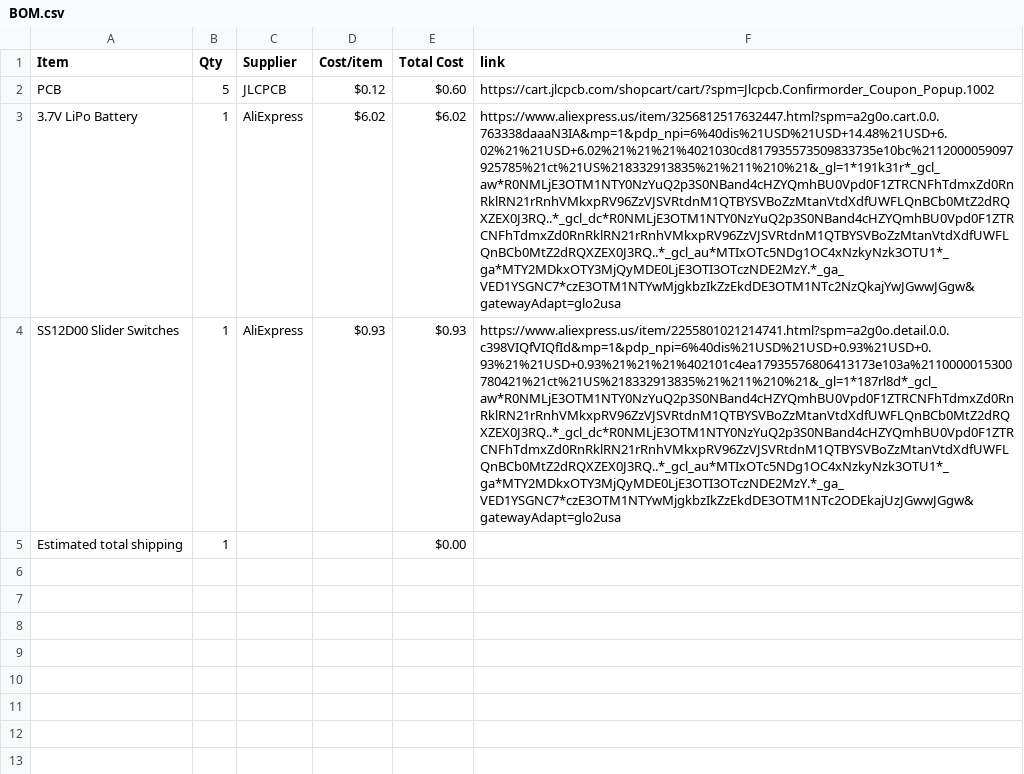
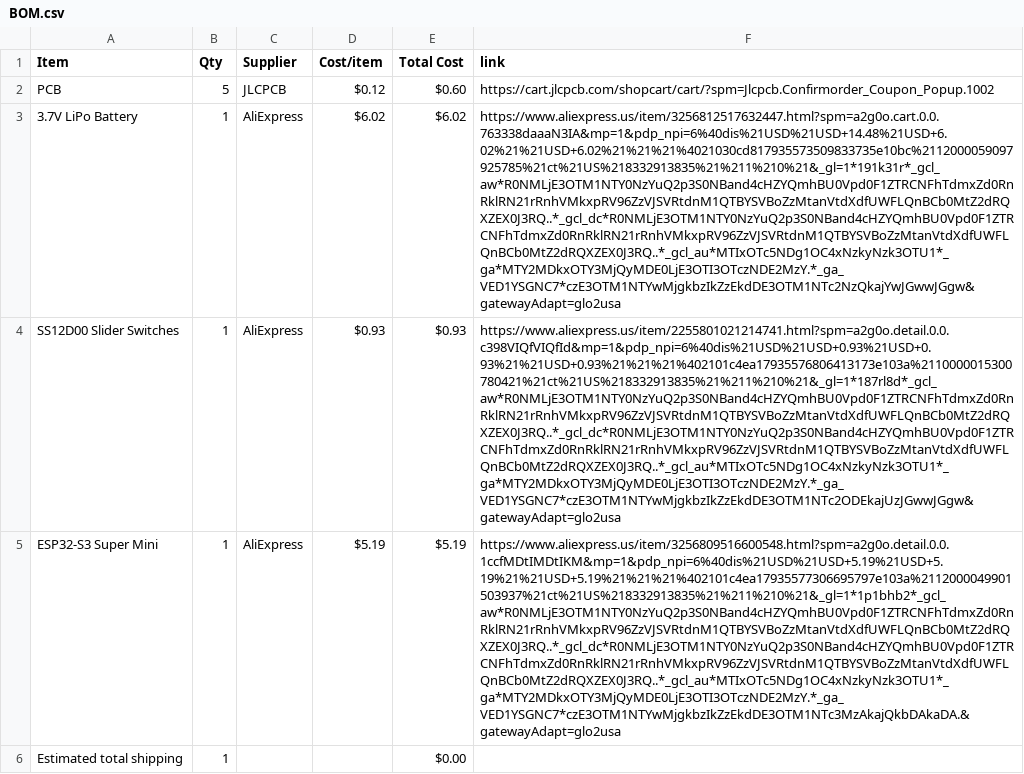
Before and after one commit to drgdlr09/Virtual-SandBox, a CSV file: BOM.csv, drawn as a sheet; the diff names each change by its address in the sheet, - before the commit and + after, or states it on an @@ line.

Commit message:
Sync Virtual SandBox from Half Life

```diff
--- a/BOM.csv
+++ b/BOM.csv
+row 5: ESP32-S3 Super Mini | 1 | AliExpress | $5.19 | $5.19 | https://www.aliexpress.us/item/3256809516600548.html?spm=a2g0o.detail.0.0.1ccfMDtIMDtIKM&mp=1&pdp_npi=6%40dis%21USD%21USD+5.19%21USD+5.19%21%21USD+5.19%21%21%21%402101c4ea17935577306695797e103a%2112000049901503937%21ct%21US%218332913835%21%211%210%21&_gl=1*1p1bhb2*_gcl_aw*R0NMLjE3OTM1NTY0NzYuQ2p3S0NBand4cHZYQmhBU0Vpd0F1ZTRCNFhTdmxZd0RnRklRN21rRnhVMkxpRV96ZzVJSVRtdnM1QTBYSVBoZzMtanVtdXdfUWFLQnBCb0MtZ2dRQXZEX0J3RQ..*_gcl_dc*R0NMLjE3OTM1NTY0NzYuQ2p3S0NBand4cHZYQmhBU0Vpd0F1ZTRCNFhTdmxZd0RnRklRN21rRnhVMkxpRV96ZzVJSVRtdnM1QTBYSVBoZzMtanVtdXdfUWFLQnBCb0MtZ2dRQXZEX0J3RQ..*_gcl_au*MTIxOTc5NDg1OC4xNzkyNzk3OTU1*_ga*MTY2MDkxOTY3MjQyMDE0LjE3OTI3OTczNDE2MzY.*_ga_VED1YSGNC7*czE3OTM1NTYwMjgkbzIkZzEkdDE3OTM1NTc3MzAkajQkbDAkaDA.&gatewayAdapt=glo2usa
```
